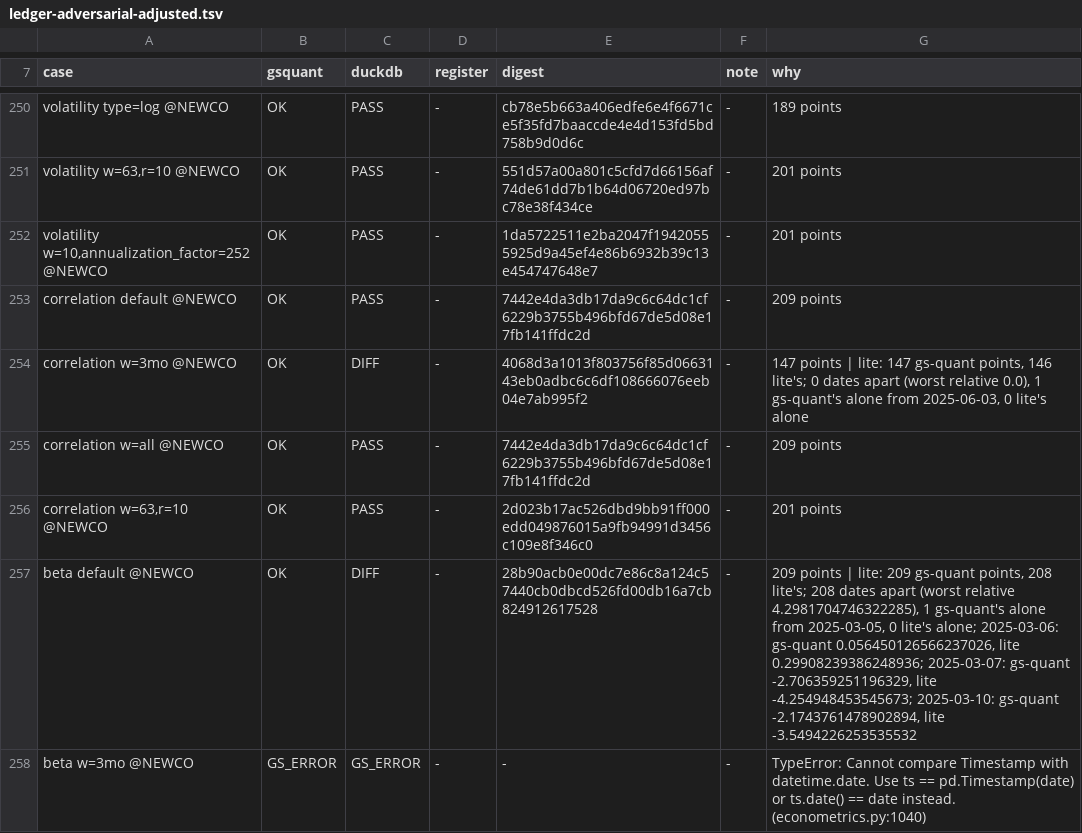
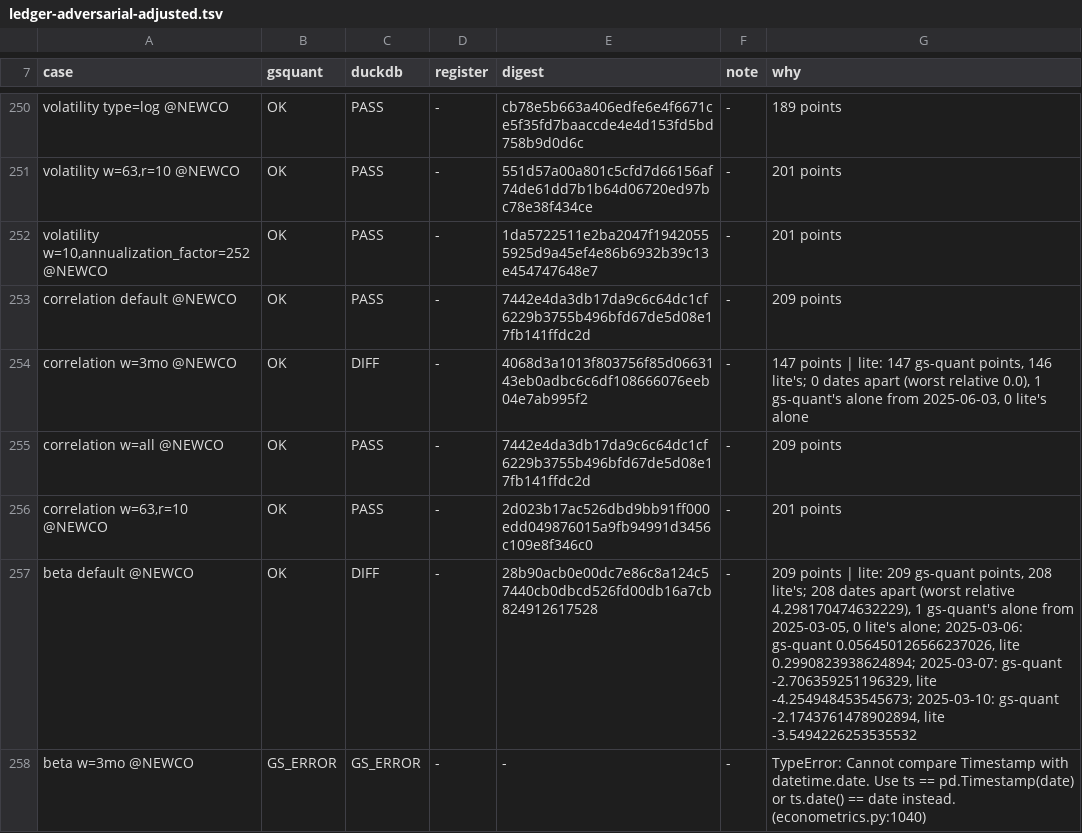
Before and after one commit to neema2/legend-lite, a TSV file: tools/gs-quant-oracle/ledger-adversarial-adjusted.tsv, drawn as a sheet; only a part is shown, gaps mark what is left out; the diff covers the shown part only.

```diff
--- a/tools/gs-quant-oracle/ledger-adversarial-adjusted.tsv
+++ b/tools/gs-quant-oracle/ledger-adversarial-adjusted.tsv
@@ -256,3 +256,3 @@ correlation w=all @NEWCO	OK	PASS	-	7442e4da3db17da9c6c64dc1cf6229b3755b496bfd67d
 correlation w=63,r=10 @NEWCO	OK	PASS	-	2d023b17ac526dbd9bb91ff000edd049876015a9fb94991d3456c109e8f346c0	-	201 points
-beta default @NEWCO	OK	DIFF	-	28b90acb0e00dc7e86c8a124c57440cb0dbcd526fd00db16a7cb824912617528	-	209 points | lite: 209 gs-quant points, 208 lite's; 208 dates apart (worst relative 4.2981704746322285), 1 gs-quant's alone from 2025-03-05, 0 lite's alone; 2025-03-06: gs-quant 0.056450126566237026, lite 0.29908239386248936; 2025-03-07: gs-quant -2.706359251196329, lite -4.254948453545673; 2025-03-10: gs-quant -2.1743761478902894, lite -3.5494226253535532
+beta default @NEWCO	OK	DIFF	-	28b90acb0e00dc7e86c8a124c57440cb0dbcd526fd00db16a7cb824912617528	-	209 points | lite: 209 gs-quant points, 208 lite's; 208 dates apart (worst relative 4.298170474632229), 1 gs-quant's alone from 2025-03-05, 0 lite's alone; 2025-03-06: gs-quant 0.056450126566237026, lite 0.2990823938624894; 2025-03-07: gs-quant -2.706359251196329, lite -4.254948453545673; 2025-03-10: gs-quant -2.1743761478902894, lite -3.5494226253535532
 beta w=3mo @NEWCO	GS_ERROR	GS_ERROR	-	-	-	TypeError: Cannot compare Timestamp with datetime.date. Use ts == pd.Timestamp(date) or ts.date() == date instead. (econometrics.py:1040)
```
Also changed, not shown: 4 edited cells elsewhere in this file, tools/gs-quant-oracle/ledger-adversarial-raw.tsv, tools/gs-quant-oracle/ledger.tsv.
